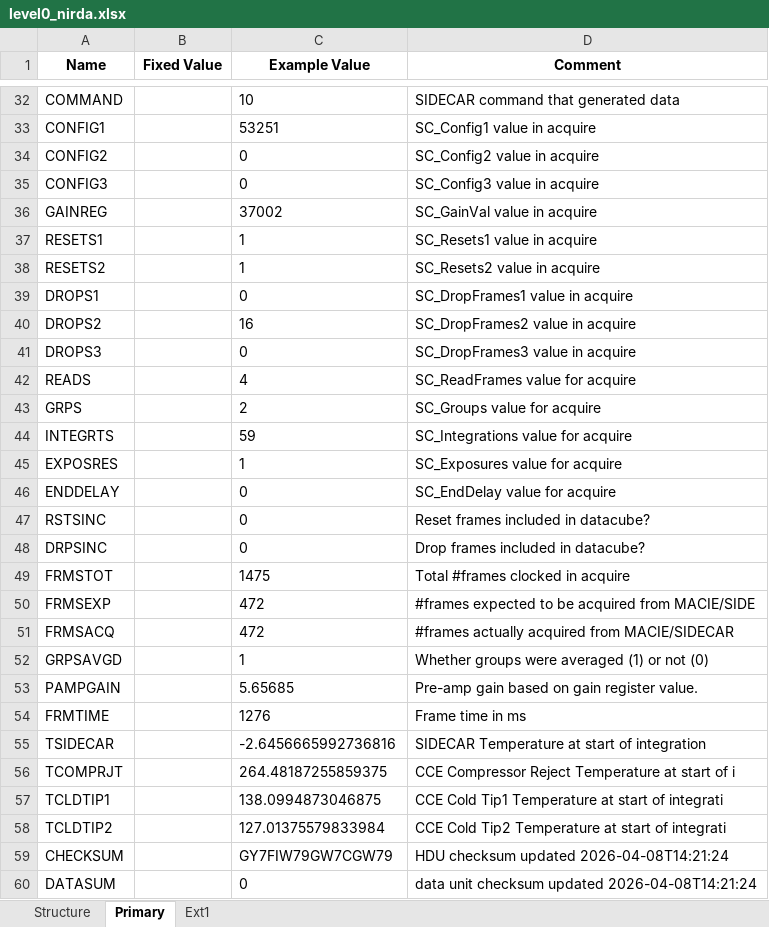
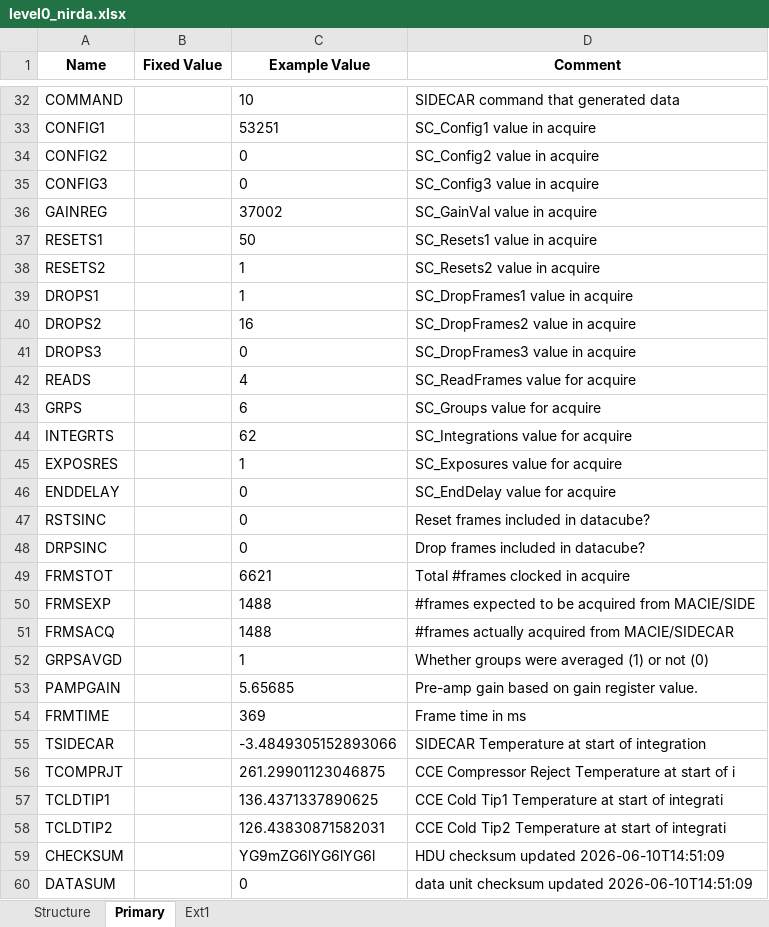
Before and after one commit to PandoraMission/pandora-fits, an Excel workbook: src/pandorafits/formats/nirda/level0_nirda.xlsx, sheet Primary, drawn as a sheet; only a part is shown, gaps mark what is left out; values as stored, in another font and other column widths than the file's, no borders; the diff covers the shown part only; the diff names each change by its address in the sheet, - before the commit and + after, or states it on an @@ line.

```diff
--- a/src/pandorafits/formats/nirda/level0_nirda.xlsx (sheet Primary)
+++ b/src/pandorafits/formats/nirda/level0_nirda.xlsx (sheet Primary)
-C37 (Example Value): 1
+C37 (Example Value): 50
-C39 (Example Value): 0
+C39 (Example Value): 1
-C43 (Example Value): 2
+C43 (Example Value): 6
-C44 (Example Value): 59
+C44 (Example Value): 62
-C49 (Example Value): 1475
+C49 (Example Value): 6621
-C50:C51 (Example Value): 472
+C50:C51 (Example Value): 1488
-C54 (Example Value): 1276
+C54 (Example Value): 369
-C55 (Example Value): -2.6456665992736816
+C55 (Example Value): -3.4849305152893066
-C56 (Example Value): 264.48187255859375
+C56 (Example Value): 261.29901123046875
-C57 (Example Value): 138.0994873046875
+C57 (Example Value): 136.4371337890625
-C58 (Example Value): 127.01375579833984
+C58 (Example Value): 126.43830871582031
-C59 (Example Value): GY7FIW79GW7CGW79
+C59 (Example Value): YG9mZG6lYG6lYG6l
-D59 (Comment): HDU checksum updated 2026-04-08T14:21:24
+D59 (Comment): HDU checksum updated 2026-06-10T14:51:09
-D60 (Comment): …checksum updated 2026-04-08T14:21:24
+D60 (Comment): …checksum updated 2026-06-10T14:51:09
```
Also changed, not shown: 9 edited cells elsewhere in this sheet, sheet Ext1, src/pandorafits/formats/nirda/level1_nirda.xlsx, src/pandorafits/formats/visda/level0_visda.xlsx, 19 other files.
